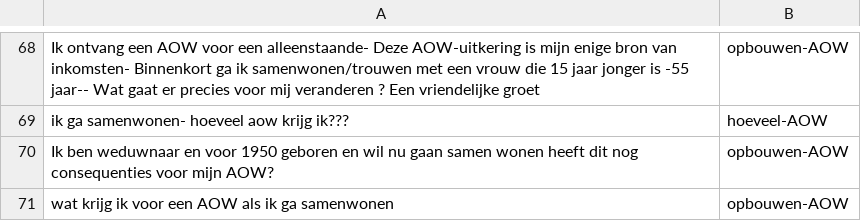
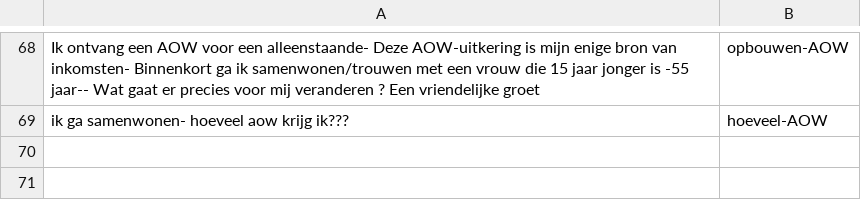
Before and after one commit to irpk/conversation-starter, a CSV file: training/intents.csv, drawn as a sheet; only a part is shown, gaps mark what is left out.

Commit message:
Update intents.csv

```diff
--- a/training/intents.csv
+++ b/training/intents.csv
@@ -69,3 +69 @@
 "ik ga samenwonen-  hoeveel aow krijg ik???","hoeveel-AOW"
-"Ik ben weduwnaar en voor 1950 geboren en wil nu gaan samen wonen heeft dit nog consequenties voor mijn AOW?","opbouwen-AOW"
-"wat krijg ik voor een AOW als ik ga samenwonen","opbouwen-AOW"
```
